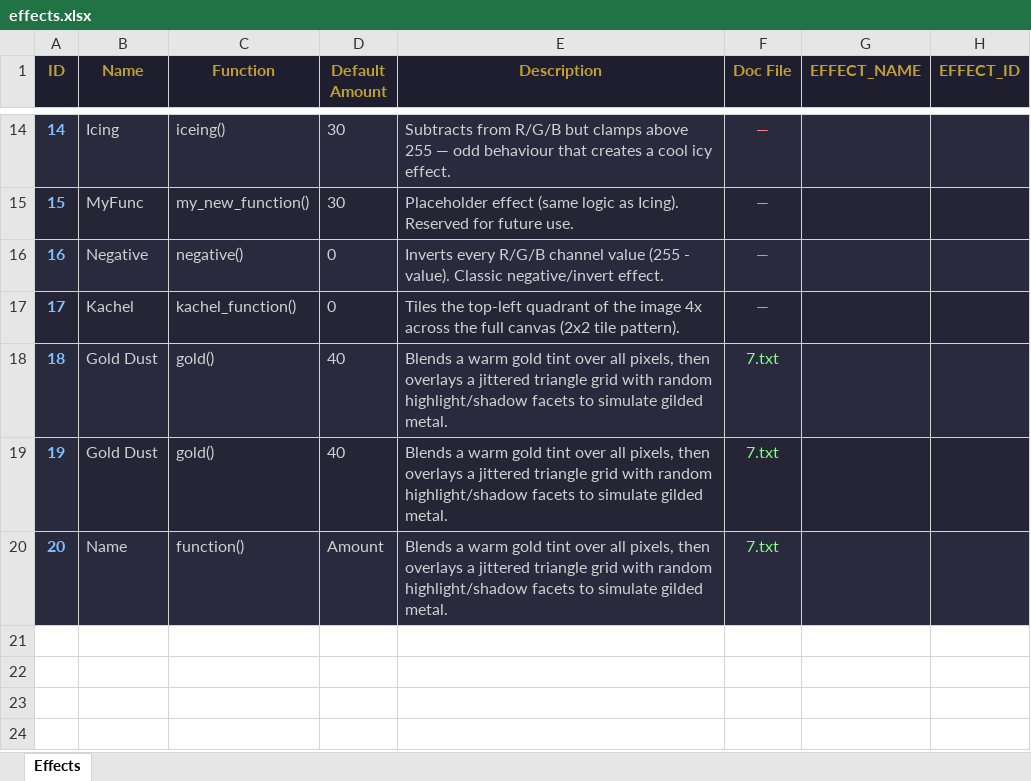
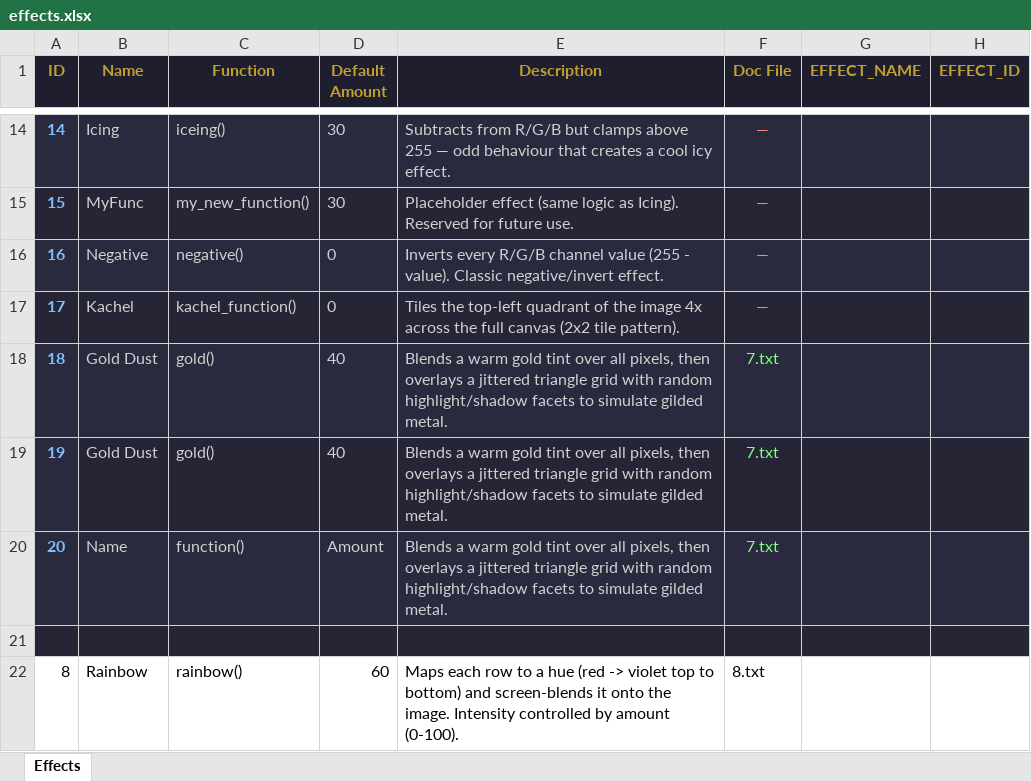
Before and after one commit to Quabbo5/bogoshop, an Excel workbook: docs/effects/effects.xlsx, sheet Effects, drawn as a sheet; only a part is shown, gaps mark what is left out; values as stored, in another font and other column widths than the file's, no borders; the diff names each change by its address in the sheet, - before the commit and + after, or states it on an @@ line.

```diff
--- a/docs/effects/effects.xlsx (sheet Effects)
+++ b/docs/effects/effects.xlsx (sheet Effects)
+row 21: (empty)
+row 22: 8 | Rainbow | rainbow() | 60 | Maps each row to a hue (red -> violet top to bottom) and screen-blends it onto the image. Intensity controlled by amount (0-100). | 8.txt
```
Also changed, not shown: 9 other files.
